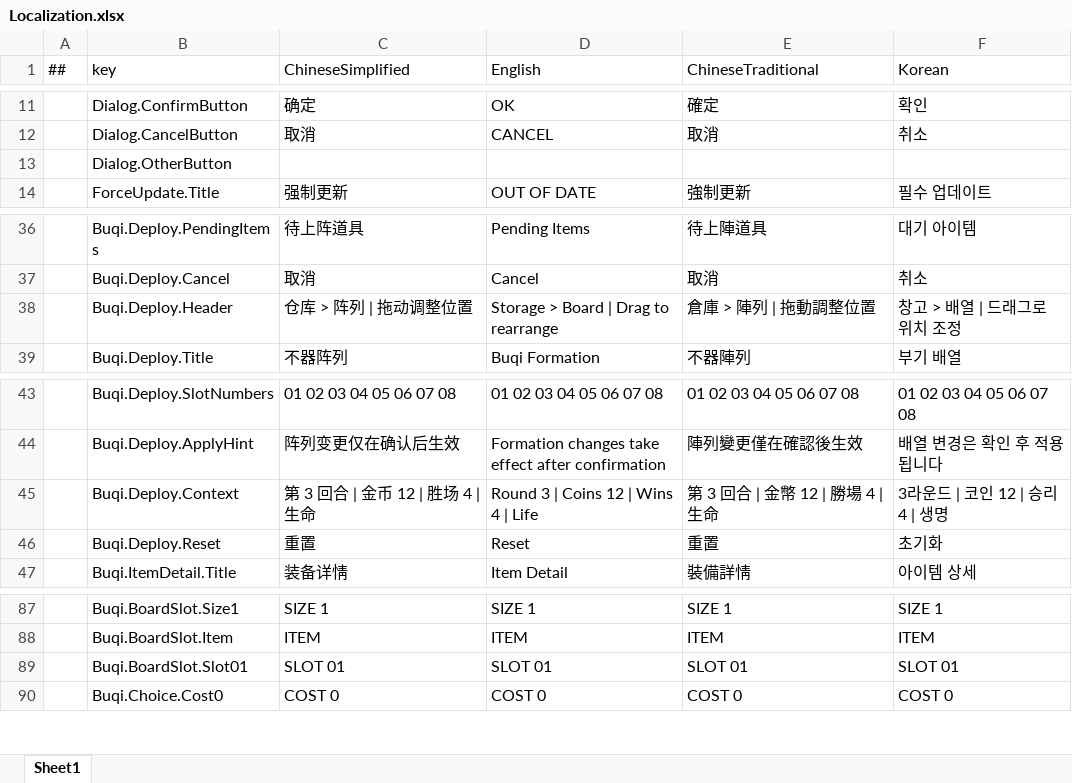
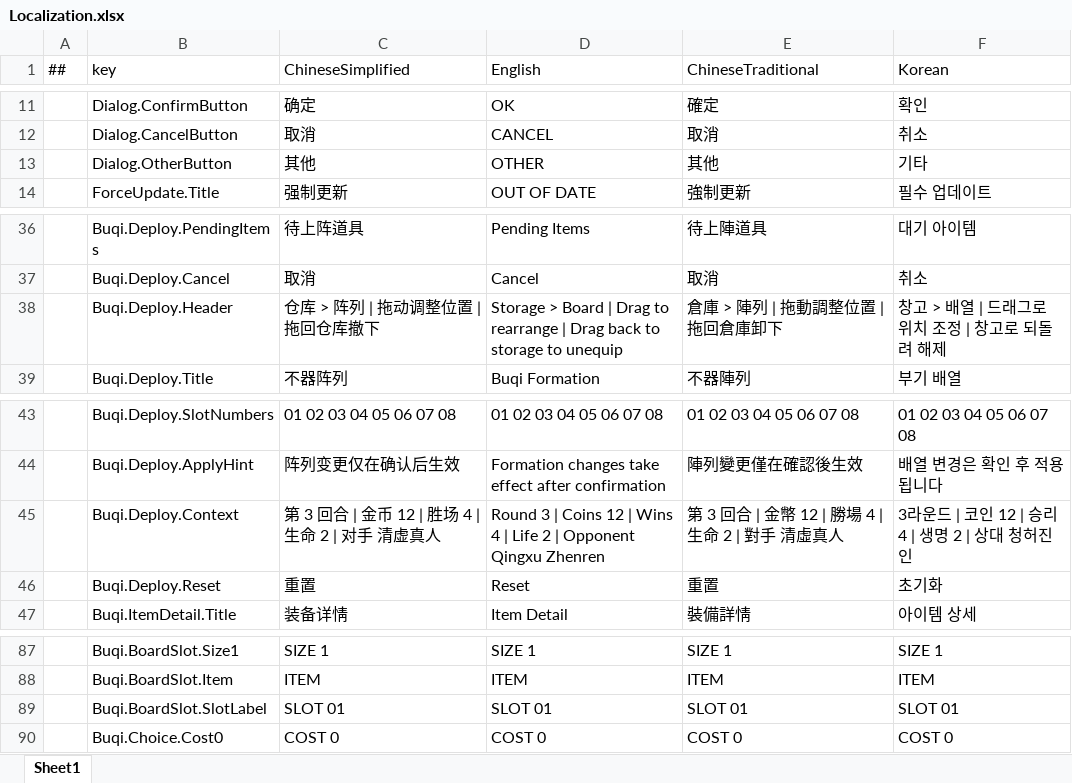
Before and after one commit to liuzhognxiu/GameDevelopmentKit, an Excel workbook: Design/Excel/Localization.xlsx, sheet Sheet1, drawn as a sheet; only a part is shown, gaps mark what is left out; values as stored, in another font and other column widths than the file's, no borders; the diff covers the shown part only; the diff names each change by its address in the sheet, - before the commit and + after, or states it on an @@ line.

```diff
--- a/Design/Excel/Localization.xlsx (sheet Sheet1)
+++ b/Design/Excel/Localization.xlsx (sheet Sheet1)
-C13 (ChineseSimplified): (empty)
+C13 (ChineseSimplified): 其他
-D13 (English): (empty)
+D13 (English): OTHER
-E13 (ChineseTraditional): (empty)
+E13 (ChineseTraditional): 其他
-F13 (Korean): (empty)
+F13 (Korean): 기타
-C38 (ChineseSimplified): 仓库 > 阵列 | 拖动调整位置
+C38 (ChineseSimplified): 仓库 > 阵列 | 拖动调整位置 | 拖回仓库撤下
-D38 (English): …to rearrange
+D38 (English): …to rearrange | Drag back to storage to unequip
-E38 (ChineseTraditional): 倉庫 > 陣列 | 拖動調整位置
+E38 (ChineseTraditional): 倉庫 > 陣列 | 拖動調整位置 | 拖回倉庫卸下
-F38 (Korean): 창고 > 배열 | 드래그로 위치 조정
+F38 (Korean): 창고 > 배열 | 드래그로 위치 조정 | 창고로 되돌려 해제
-C45 (ChineseSimplified): 第 3 回合 | 金币 12 | 胜场 4 | 生命
+C45 (ChineseSimplified): 第 3 回合 | 金币 12 | 胜场 4 | 生命 2 | 对手 清虚真人
-D45 (English): …| Life
+D45 (English): …| Life 2 | Opponent Qingxu Zhenren
-E45 (ChineseTraditional): 第 3 回合 | 金幣 12 | 勝場 4 | 生命
+E45 (ChineseTraditional): 第 3 回合 | 金幣 12 | 勝場 4 | 生命 2 | 對手 清虛真人
-F45 (Korean): 3라운드 | 코인 12 | 승리 4 | 생명
+F45 (Korean): 3라운드 | 코인 12 | 승리 4 | 생명 2 | 상대 청허진인
-B89 (key): Buqi.BoardSlot.Slot01
+B89 (key): Buqi.BoardSlot.SlotLabel
```
Also changed, not shown: 22 added rows and 2 edited cells elsewhere in this sheet, 35 other files.
